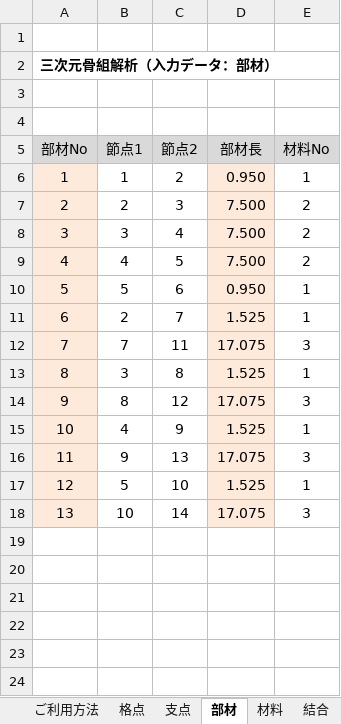
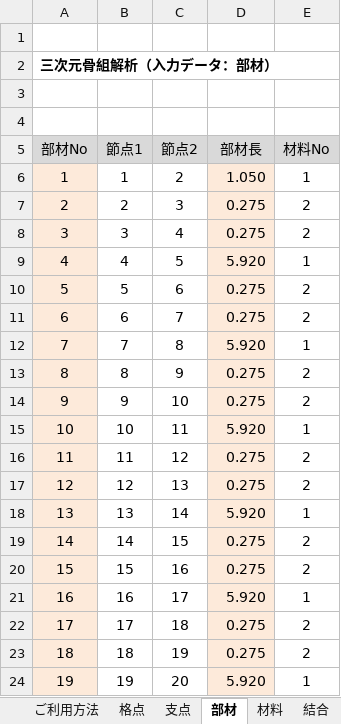
Before and after one commit to structuralengine/FrameWebforExcel, an Excel workbook: FrameWebforExcel.xlsm, sheet 部材, drawn as a sheet; only a part is shown; values as stored, in another font and other column widths than the file's, no borders; removed rows and columns are numbered as before the commit, all else as after; the diff covers the shown part only; the diff names each change by its address in the sheet, - before the commit and + after, or states it on an @@ line.

```diff
--- a/FrameWebforExcel.xlsm (sheet 部材)
+++ b/FrameWebforExcel.xlsm (sheet 部材)
-D6 (部材長): 0.950
+D6 (部材長): 1.050
-D7:D8 (部材長): 7.500
+D7:D8 (部材長): 0.275
-D9 (部材長): 7.500
+D9 (部材長): 5.920
-E9 (材料No): 2
+E9 (材料No): 1
-D10 (部材長): 0.950
+D10 (部材長): 0.275
-E10:E11 (材料No): 1
+E10:E11 (材料No): 2
-B11 (節点1): 2
+B11 (節点1): 6
-D11 (部材長): 1.525
+D11 (部材長): 0.275
-row 12: 7 | 7 | 11 | 17.075 | 3
@@ column A (部材No) renumbered between rows 12 and 14 @@
-B12 (節点1): 3
+B12 (節点1): 7
-D12 (部材長): 1.525
+D12 (部材長): 5.920
-row 14: 9 | 8 | 12 | 17.075 | 3
-B13 (節点1): 4
+B13 (節点1): 8
-D13 (部材長): 1.525
+D13 (部材長): 0.275
-E13 (材料No): 1
+E13 (材料No): 2
-row 16: 11 | 9 | 13 | 17.075 | 3
-B14 (節点1): 5
+B14 (節点1): 9
-D14 (部材長): 1.525
+D14 (部材長): 0.275
-E14 (材料No): 1
+E14 (材料No): 2
+row 15: 10 | 10 | 11 | 5.920 | 1
+row 16: 11 | 11 | 12 | 0.275 | 2
+row 17: 12 | 12 | 13 | 0.275 | 2
-B18 (節点1): 10
+B18 (節点1): 13
-D18 (部材長): 17.075
+D18 (部材長): 5.920
-E18 (材料No): 3
+E18 (材料No): 1
+row 19: 14 | 14 | 15 | 0.275 | 2
+row 20: 15 | 15 | 16 | 0.275 | 2
+row 21: 16 | 16 | 17 | 5.920 | 1
+row 22: 17 | 17 | 18 | 0.275 | 2
+row 23: 18 | 18 | 19 | 0.275 | 2
+row 24: 19 | 19 | 20 | 5.920 | 1
```
Also changed, not shown: 17 added rows elsewhere in this sheet, sheet 計算・出力, sheet PickUp・出力, sheet PickUp・変位, sheet 荷重強度, sheet COMBINE, sheet 格点, 7 more sheets, formulas that keep their value, hidden cells, charts or pictures.
